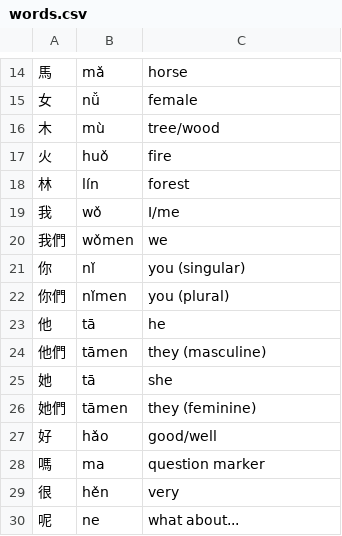
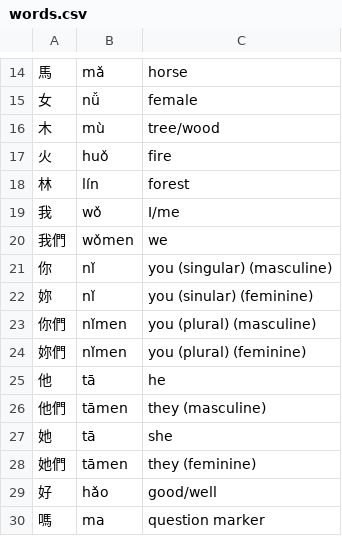
Before and after one commit to RobinVercruysse/ChineseRevision, a CSV file: src/main/resources/words.csv, drawn as a sheet; only a part is shown, gaps mark what is left out; the shorter side is filled out with more unchanged rows.

Commit message:
Added feminine version of "you"

```diff
--- a/src/main/resources/words.csv
+++ b/src/main/resources/words.csv
@@ -20,4 +20,6 @@
 我們,wǒmen,we
-你,nǐ,you (singular)
-你們,nǐmen,you (plural)
+你,nǐ,you (singular) (masculine)
+妳,nǐ,you (sinular) (feminine)
+你們,nǐmen,you (plural) (masculine)
+妳們,nǐmen,you (plural) (feminine)
 他,tā,he
```
